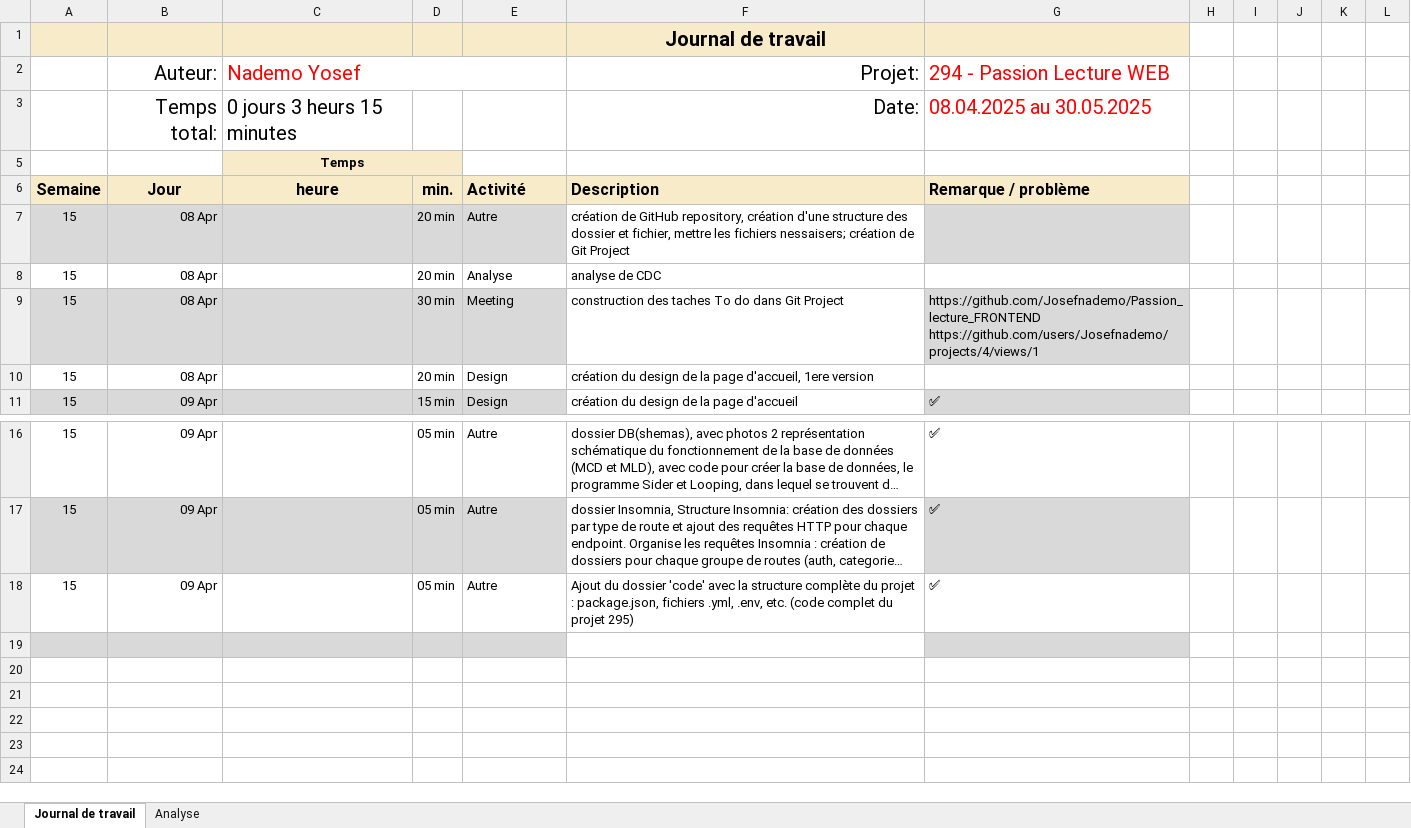
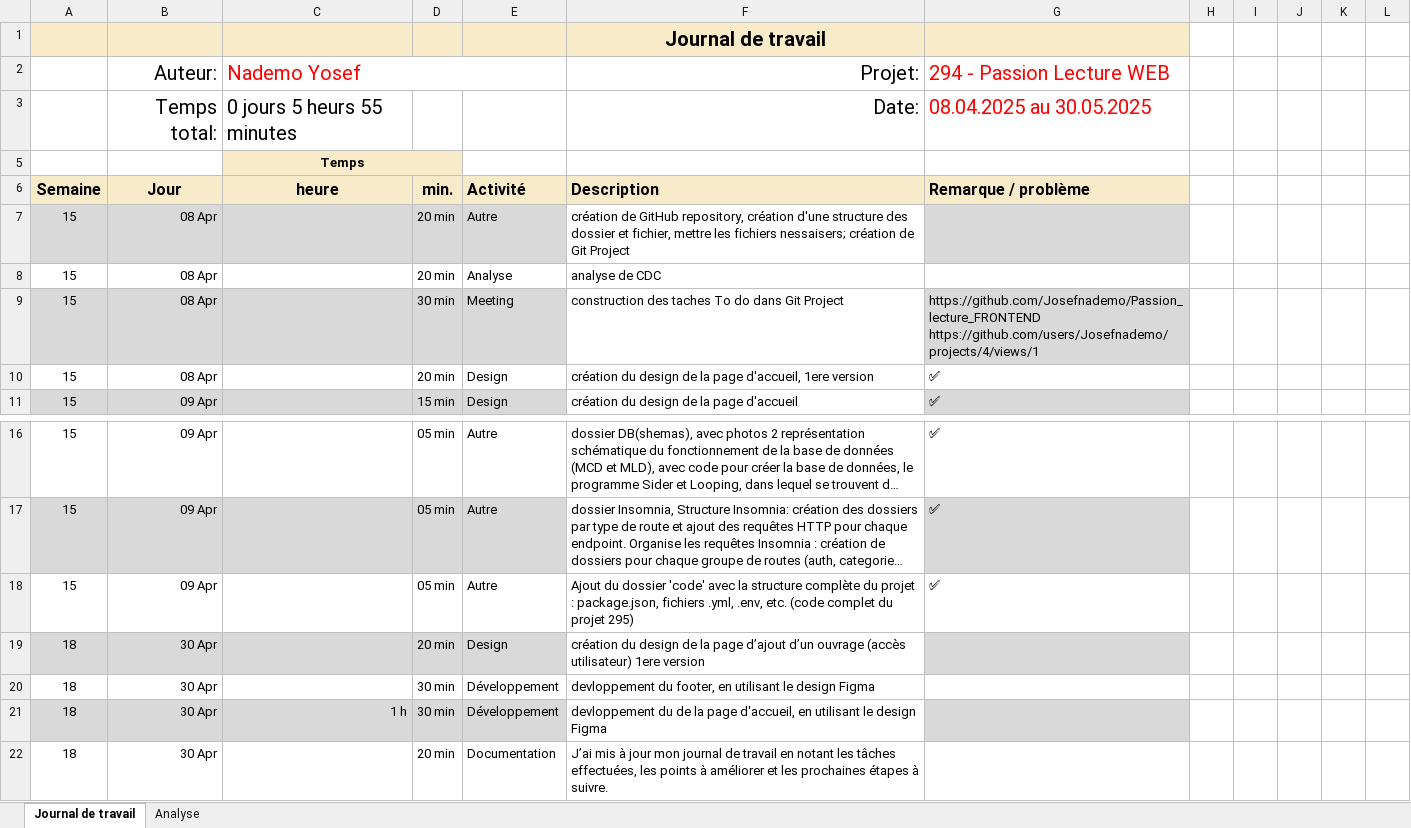
Before and after one commit to Josefnademo/Passion_lecture_FRONTEND, an Excel workbook: documentation/JDT-personal/Journal-de-Travail_NademoYosef.xlsx, sheet Journal de travail, drawn as a sheet; only a part is shown, gaps mark what is left out; long unchanged cells end in …; values as stored, in another font and other column widths than the file's, no borders; conditional formats and table styles not drawn; the diff names each change by its address in the sheet, - before the commit and + after, or states it on an @@ line.

Commit message:
Chore(Journal De travail Yosef)
[DONE] [20min]
- Update journal de travail

```diff
--- a/documentation/JDT-personal/Journal-de-Travail_NademoYosef.xlsx (sheet Journal de travail)
+++ b/documentation/JDT-personal/Journal-de-Travail_NademoYosef.xlsx (sheet Journal de travail)
-C3: 0 jours 3 heurs 15 minutes
+C3: 0 jours 5 heurs 55 minutes
-G10: (empty)
+G10: ✅
-row 19: (empty)
+row 19: 18 | 30 Apr |  | 20 min | Design | création du design de la page d’ajout d’un ouvrage (accès utilisateur) 1ere version
+row 20: 18 | 30 Apr |  | 30 min | Développement | devloppement du footer, en utilisant le design Figma
+row 21: 18 | 30 Apr | 1 h | 30 min | Développement | devloppement du de la page d'accueil, en utilisant le design Figma
+row 22: 18 | 30 Apr |  | 20 min | Documentation | J’ai mis à jour mon journal de travail en notant les tâches effectuées, les points à améliorer et les prochaines étapes à suivre.
```
Also changed, not shown: sheet Analyse, hidden cells, charts or pictures, 1 other file.
